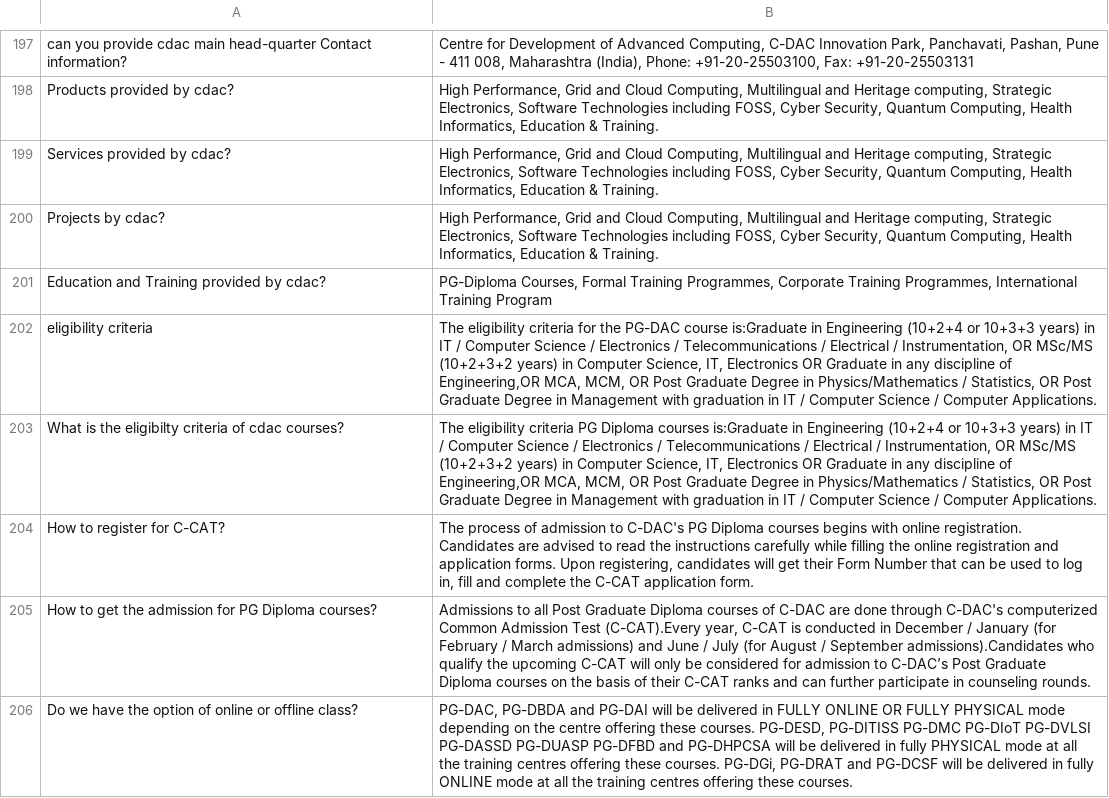
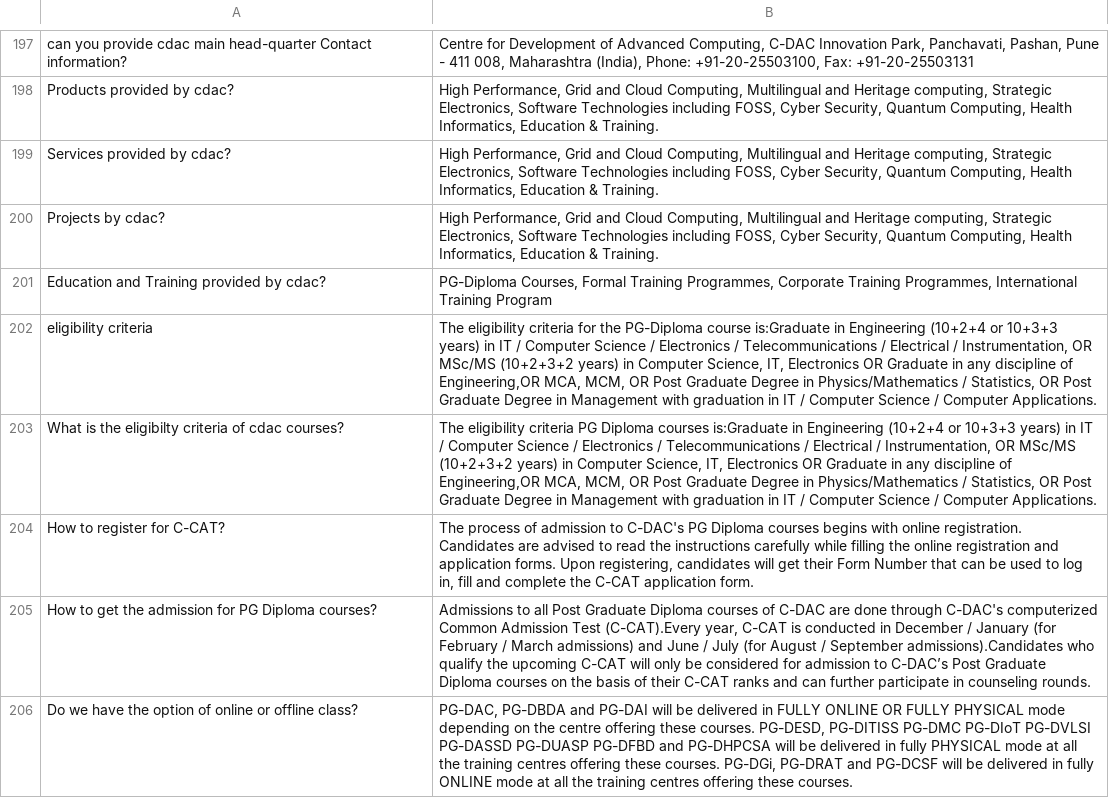
Before and after one commit to amankr27/cdac-chatbot, a CSV file: test.csv, drawn as a sheet; only a part is shown, gaps mark what is left out; the diff names each change by its address in the sheet, - before the commit and + after, or states it on an @@ line.

Commit message:
Update test.csv

```diff
--- a/test.csv
+++ b/test.csv
-B202: …for the PG-DAC course is:Graduate…
+B202: …for the PG-Diploma course is:Graduate…
```
